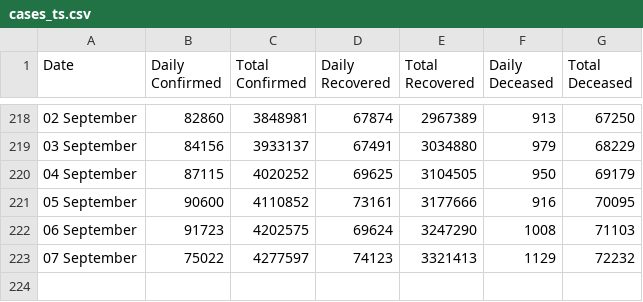
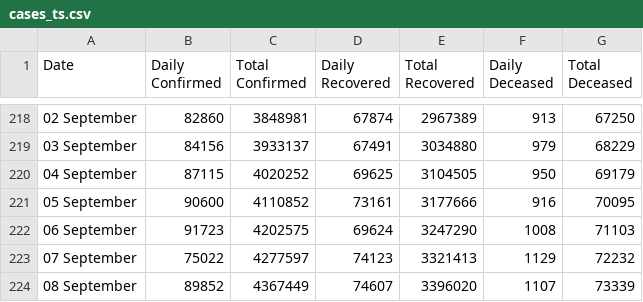
Before and after one commit to arya46/Covid-19-EDA, a CSV file: data/cases_ts.csv, drawn as a sheet; only a part is shown, gaps mark what is left out.

Commit message:
data updated on - Wed Sep  9 05:32:11 UTC 2020

```diff
--- a/data/cases_ts.csv
+++ b/data/cases_ts.csv
@@ -223 +223,2 @@ Date,Daily Confirmed,Total Confirmed,Daily Recovered,Total Recovered,Daily Decea
 07 September ,75022,4277597,74123,3321413,1129,72232
+08 September ,89852,4367449,74607,3396020,1107,73339
```
Also changed, not shown: data/covidIN_districtwise_current.csv, data/covidIN_state_wise.csv, 2 other files.
